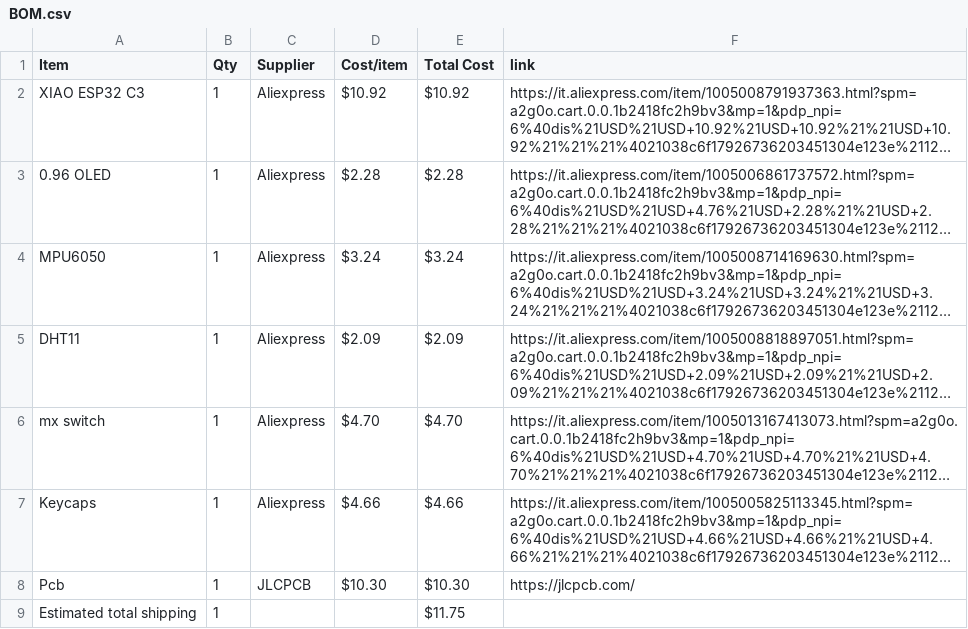
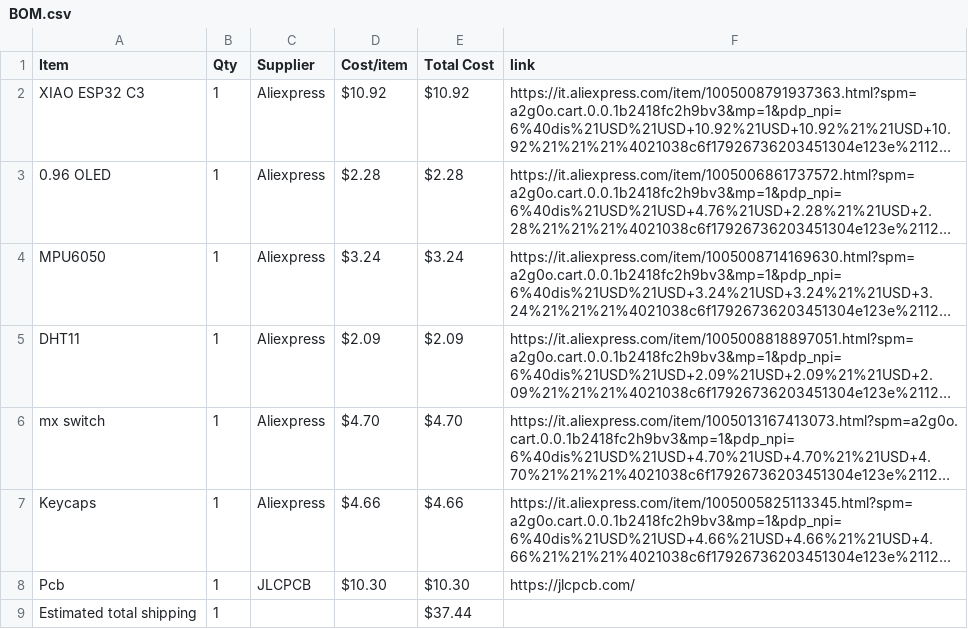
Before and after one commit to emdcomputer-crypto/Starbie, a CSV file: BOM.csv, drawn as a sheet; long unchanged cells end in …; the diff names each change by its address in the sheet, - before the commit and + after, or states it on an @@ line.

Commit message:
Sync Starbie from Half Life

```diff
--- a/BOM.csv
+++ b/BOM.csv
-E9 (Total Cost): $11.75
+E9 (Total Cost): $37.44
```
